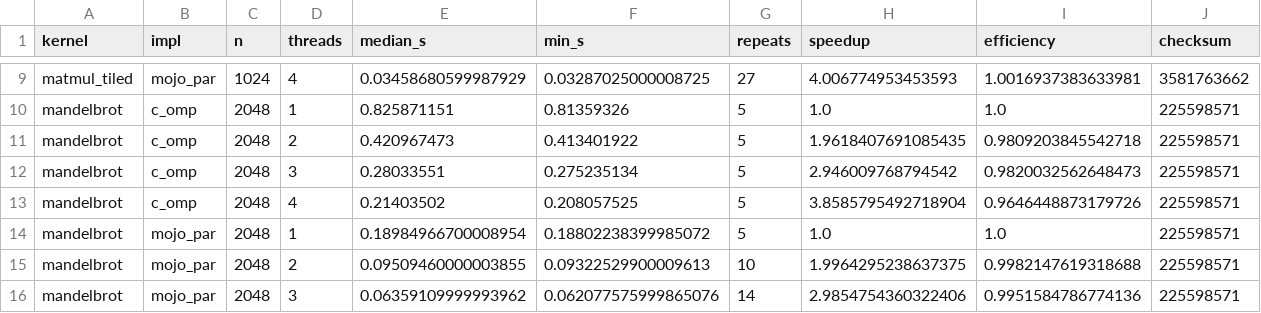
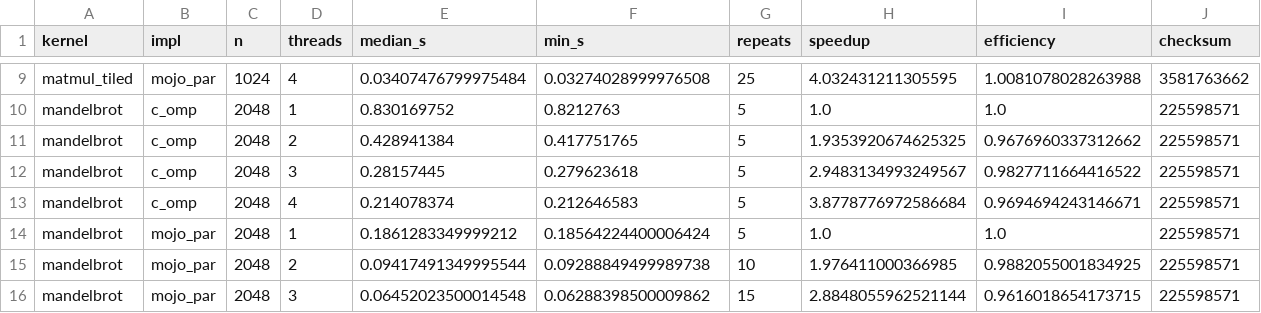
Before and after one commit to Lancelcode/mojo-bench, a CSV file: results/scaling.csv, drawn as a sheet; only a part is shown, gaps mark what is left out; the diff covers the shown part only; the diff names each change by its address in the sheet, - before the commit and + after, or states it on an @@ line.

```diff
--- a/results/scaling.csv
+++ b/results/scaling.csv
-E9 (median_s): 0.03458680599987929
+E9 (median_s): 0.03407476799975484
-F9 (min_s): 0.03287025000008725
+F9 (min_s): 0.03274028999976508
-G9 (repeats): 27
+G9 (repeats): 25
-H9 (speedup): 4.006774953453593
+H9 (speedup): 4.032431211305595
-I9 (efficiency): 1.0016937383633981
+I9 (efficiency): 1.0081078028263988
-E10 (median_s): 0.825871151
+E10 (median_s): 0.830169752
-F10 (min_s): 0.81359326
+F10 (min_s): 0.8212763
-E11 (median_s): 0.420967473
+E11 (median_s): 0.428941384
-F11 (min_s): 0.413401922
+F11 (min_s): 0.417751765
-H11 (speedup): 1.9618407691085435
+H11 (speedup): 1.9353920674625325
-I11 (efficiency): 0.9809203845542718
+I11 (efficiency): 0.9676960337312662
-E12 (median_s): 0.28033551
+E12 (median_s): 0.28157445
-F12 (min_s): 0.275235134
+F12 (min_s): 0.279623618
-H12 (speedup): 2.946009768794542
+H12 (speedup): 2.9483134993249567
-I12 (efficiency): 0.9820032562648473
+I12 (efficiency): 0.9827711664416522
-E13 (median_s): 0.21403502
+E13 (median_s): 0.214078374
-F13 (min_s): 0.208057525
+F13 (min_s): 0.212646583
-H13 (speedup): 3.8585795492718904
+H13 (speedup): 3.8778776972586684
-I13 (efficiency): 0.9646448873179726
+I13 (efficiency): 0.9694694243146671
-E14 (median_s): 0.18984966700008954
+E14 (median_s): 0.1861283349999212
-F14 (min_s): 0.18802238399985072
+F14 (min_s): 0.18564224400006424
-E15 (median_s): 0.09509460000003855
+E15 (median_s): 0.09417491349995544
-F15 (min_s): 0.09322529900009613
+F15 (min_s): 0.09288849499989738
-H15 (speedup): 1.9964295238637375
+H15 (speedup): 1.976411000366985
-I15 (efficiency): 0.9982147619318688
+I15 (efficiency): 0.9882055001834925
-E16 (median_s): 0.06359109999993962
+E16 (median_s): 0.06452023500014548
-F16 (min_s): 0.062077575999865076
+F16 (min_s): 0.06288398500009862
-G16 (repeats): 14
+G16 (repeats): 15
-H16 (speedup): 2.9854754360322406
+H16 (speedup): 2.8848055962521144
-I16 (efficiency): 0.9951584786774136
+I16 (efficiency): 0.9616018654173715
```
Also changed, not shown: 129 edited cells elsewhere in this file, results/results.csv, results/startup.csv, 8 other files.
